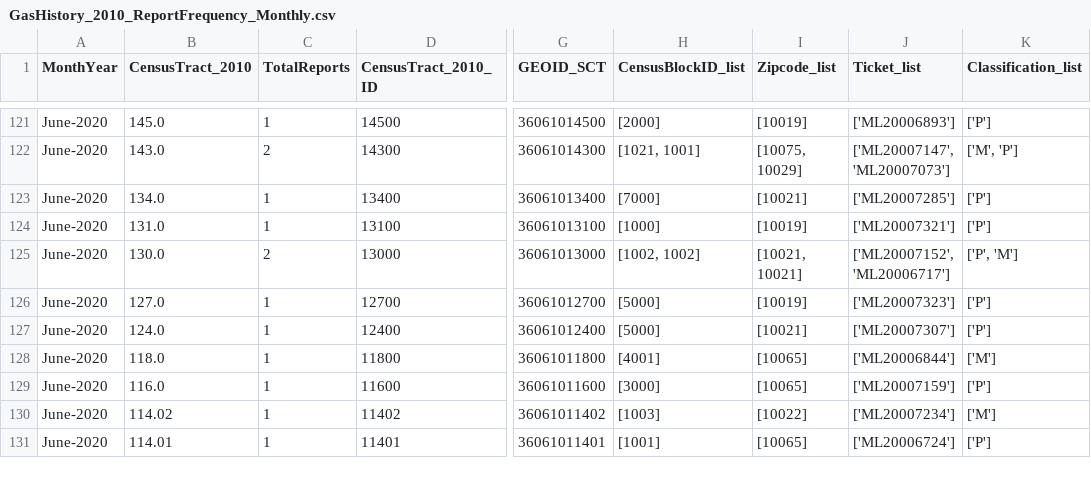
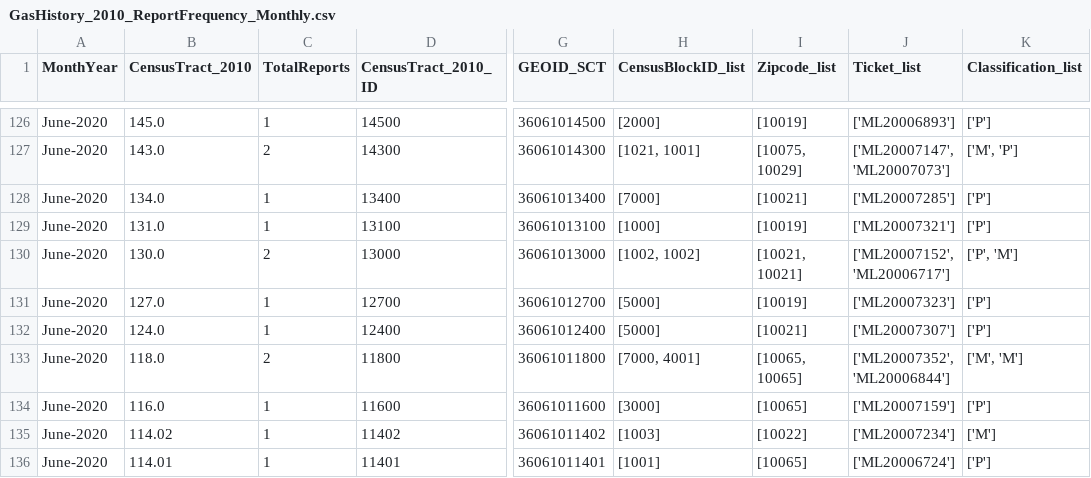
Before and after one commit to mhasan004/GasLeakProject, a CSV file: Getting_GasLeak_Data/DataFiles/ConEdison/GasHistory_2010_ReportFrequency_Monthly.csv, drawn as a sheet; only a part is shown, gaps mark what is left out; addresses are those after the commit; the diff covers the shown part only; the diff names each change by its address in the sheet, - before the commit and + after, or states it on an @@ line.

```diff
--- a/Getting_GasLeak_Data/DataFiles/ConEdison/GasHistory_2010_ReportFrequency_Monthly.csv
+++ b/Getting_GasLeak_Data/DataFiles/ConEdison/GasHistory_2010_ReportFrequency_Monthly.csv
-C133 (TotalReports): 1
+C133 (TotalReports): 2
-H133 (CensusBlockID_list): [4001]
+H133 (CensusBlockID_list): [7000, 4001]
-I133 (Zipcode_list): [10065]
+I133 (Zipcode_list): [10065, 10065]
-J133 (Ticket_list): ['ML20006844']
+J133 (Ticket_list): ['ML20007352', 'ML20006844']
-K133 (Classification_list): ['M']
+K133 (Classification_list): ['M', 'M']
```
Also changed, not shown: 8 added rows and 50 edited cells elsewhere in this file, Getting_GasLeak_Data/DataFiles/ConEdison/GasHistory_2010_ConEdisonTracts.csv, Getting_GasLeak_Data/DataFiles/ConEdison/GasHistory_2010_ReportFrequency_Hourly.csv.
